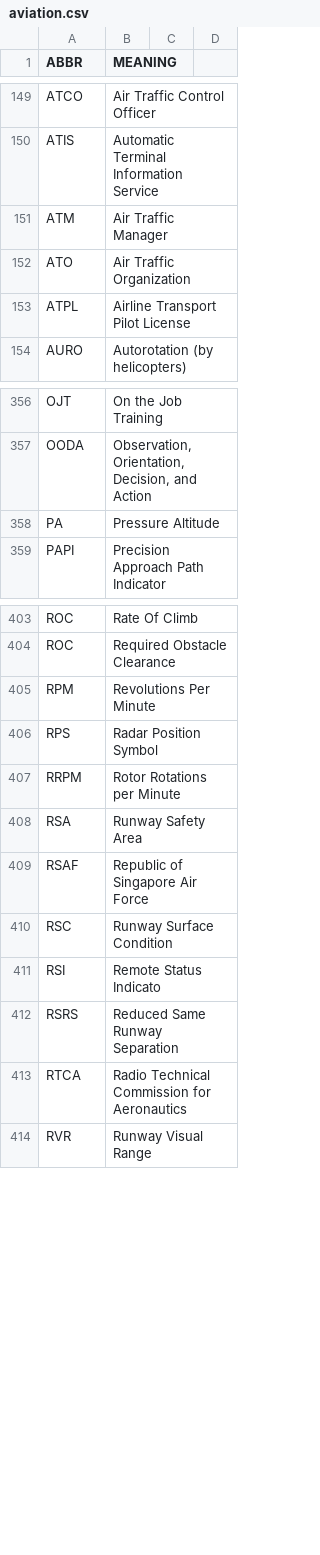
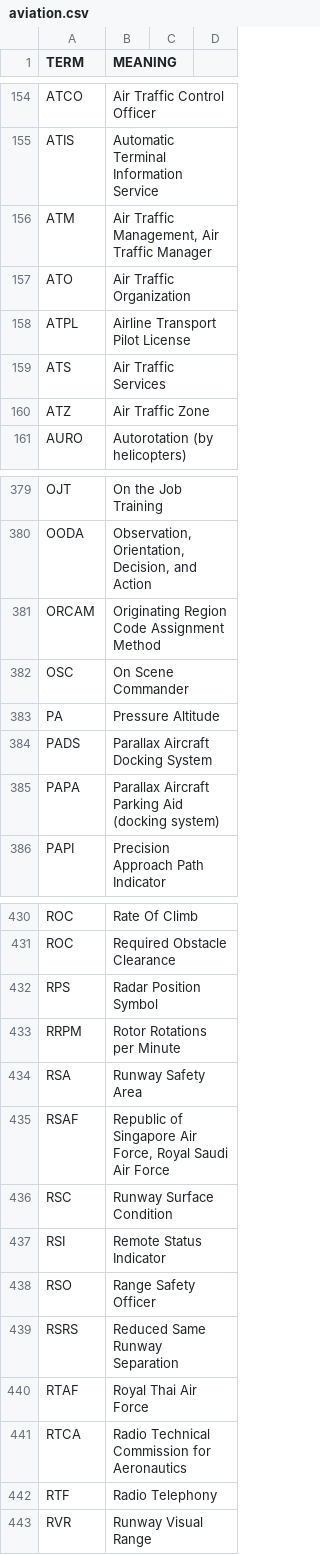
Before and after one commit to fleschutz/talk2windows, a CSV file: data/abbr/aviation.csv, drawn as a sheet; only a part is shown, gaps mark what is left out; the diff covers the shown part only.

```diff
--- a/data/abbr/aviation.csv
+++ b/data/abbr/aviation.csv
@@ -1 +1 @@
-ABBR,MEANING
+TERM,MEANING
@@ -150,5 +155,7 @@ ATCO,Air Traffic Control Officer
 ATIS,Automatic Terminal Information Service
-ATM,Air Traffic Manager
+ATM,"Air Traffic Management, Air Traffic Manager"
 ATO,Air Traffic Organization
 ATPL,Airline Transport Pilot License
+ATS,Air Traffic Services
+ATZ,Air Traffic Zone
 AURO,Autorotation (by helicopters)
@@ -357,3 +380,7 @@ OJT,On the Job Training
 OODA,"Observation, Orientation, Decision, and Action"
+ORCAM,Originating Region Code Assignment Method
+OSC,On Scene Commander
 PA,Pressure Altitude
+PADS,Parallax Aircraft Docking System
+PAPA,"Parallax Aircraft Parking Aid (docking system)"
 PAPI,Precision Approach Path Indicator
@@ -404,3 +431,2 @@ ROC,Rate Of Climb
 ROC,Required Obstacle Clearance
-RPM,Revolutions Per Minute
 RPS,Radar Position Symbol
@@ -408,7 +434,10 @@ RRPM,Rotor Rotations per Minute
 RSA,Runway Safety Area
-RSAF,Republic of Singapore Air Force
+RSAF,"Republic of Singapore Air Force, Royal Saudi Air Force"
 RSC,Runway Surface Condition
-RSI,Remote Status Indicato
+RSI,Remote Status Indicator
+RSO,Range Safety Officer
 RSRS,Reduced Same Runway Separation
+RTAF,Royal Thai Air Force
 RTCA,Radio Technical Commission for Aeronautics
+RTF,Radio Telephony
 RVR,Runway Visual Range
```
Also changed, not shown: 32 added rows, 3 removed rows and 10 edited cells elsewhere in this file, data/abbr/computing.csv, data/abbr/financial.csv, 25 other files.
